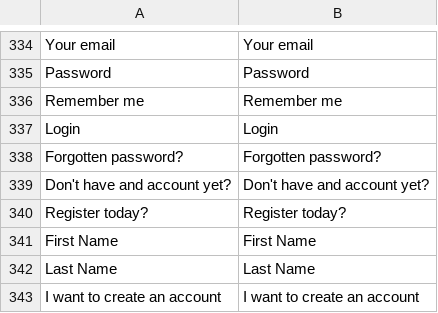
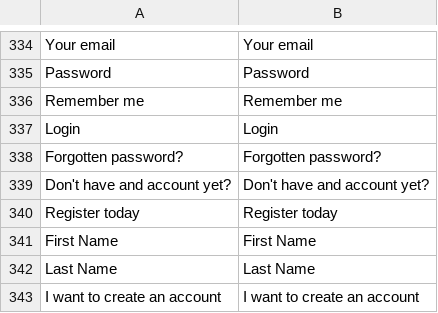
Before and after one commit to vuestorefront/vsf-capybara, a CSV file: resource/i18n/en-US.csv, drawn as a sheet; only a part is shown, gaps mark what is left out.

Commit message:
Delete quotaton mark

```diff
--- a/resource/i18n/en-US.csv
+++ b/resource/i18n/en-US.csv
@@ -339,3 +339,3 @@
 "Don't have and account yet?","Don't have and account yet?"
-"Register today?","Register today?"
+"Register today","Register today"
 "First Name","First Name"
```
